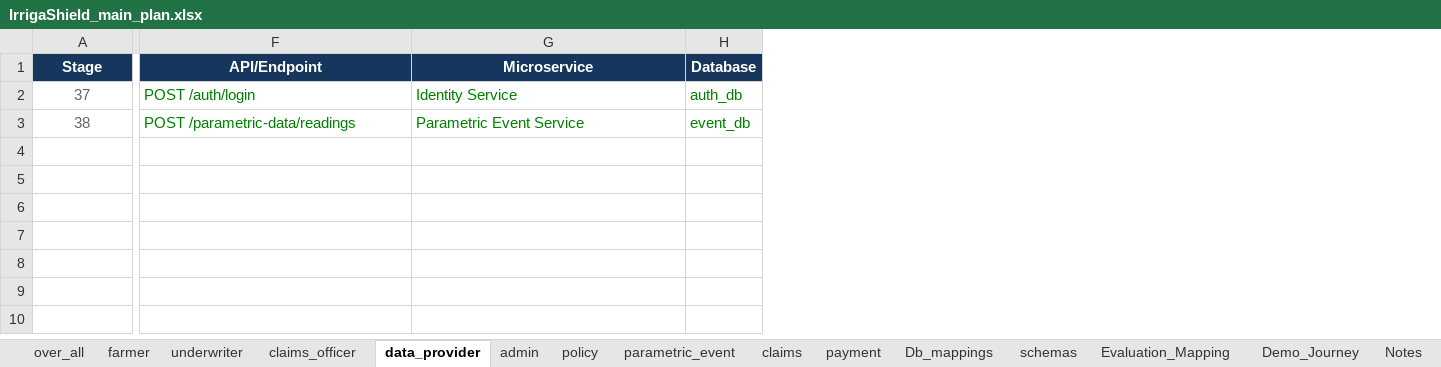
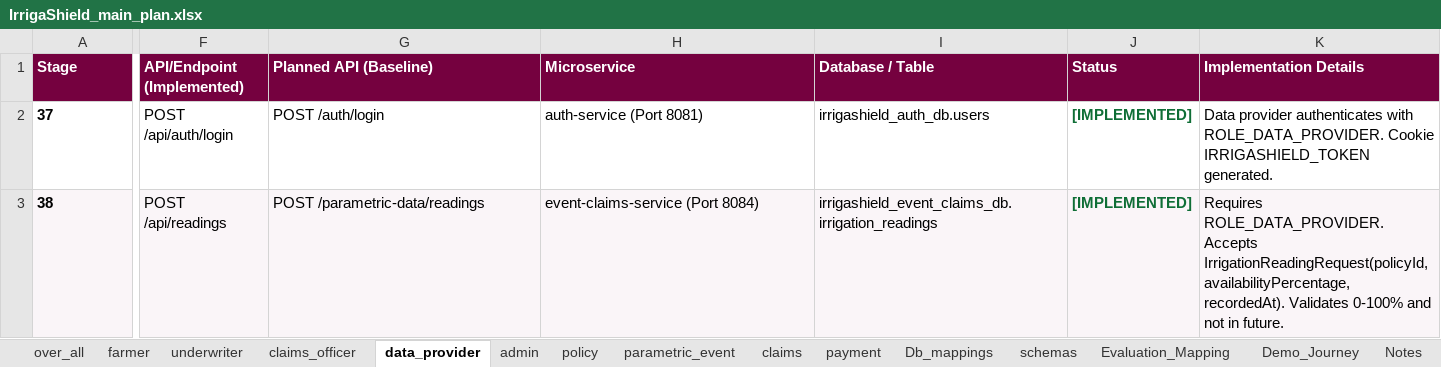
Before and after one commit to Saivardhan2/Crop-Parametric-Insurance-, an Excel workbook: IrrigaShield_main_plan.xlsx, sheet data_provider, drawn as a sheet; only a part is shown, gaps mark what is left out; values as stored, in another font and other column widths than the file's, no borders; table styles not drawn; removed rows and columns are numbered as before the commit, all else as after; the diff covers the shown part only; the diff names each change by its address in the sheet, - before the commit and + after, or states it on an @@ line.

Commit message:
Update IrrigaShield_main_plan.xlsx and master plan across all 15 sheets

```diff
--- a/IrrigaShield_main_plan.xlsx (sheet data_provider)
+++ b/IrrigaShield_main_plan.xlsx (sheet data_provider)
+column F (API/Endpoint (Implemented)), rows 2-3: POST /api/auth/login | POST /api/readings
-column H (Database), rows 2-3: auth_db | event_db
+column I (Database / Table), rows 2-3: irrigashield_auth_db.users | irrigashield_event_claims_db.irrigation_readings
+column J (Status), rows 2-3: [IMPLEMENTED] | [IMPLEMENTED]
+column K (Implementation Details), rows 2-3: Data provider authenticates with ROLE_DATA_PROVIDER. Cookie IRRIGASHIELD_TOKEN generated. | Requires ROLE_DATA_PROVIDER. Accepts IrrigationReadingRequest(policyId, availabilityPercentage, recordedAt). Validates 0-100% and not in future.
@@ A1 fill: #17365D → #75013F, alignment: center → left @@
-G1: API/Endpoint
+G1: Planned API (Baseline)
@@ G1:H1 fill: #17365D → #75013F, alignment: center → left @@
@@ A2:A3 alignment: center → left, bold: off → on, text colour: #666666 → black @@
-G2:H3 text colour: #008000
+G2:H3 text colour: black
-H2 (Microservice): Identity Service
+H2 (Microservice): auth-service (Port 8081)
-A3 fill: none
+A3 fill: #FAF5F8
-G3:H3 fill: none
+G3:H3 fill: #FAF5F8
-H3 (Microservice): Parametric Event Service
+H3 (Microservice): event-claims-service (Port 8084)
```
Also changed, not shown: cell formats elsewhere in this sheet, sheet Db_mappings, sheet over_all, sheet Evaluation_Mapping, sheet farmer, sheet Demo_Journey, sheet schemas, 8 more sheets, 2 other files.
